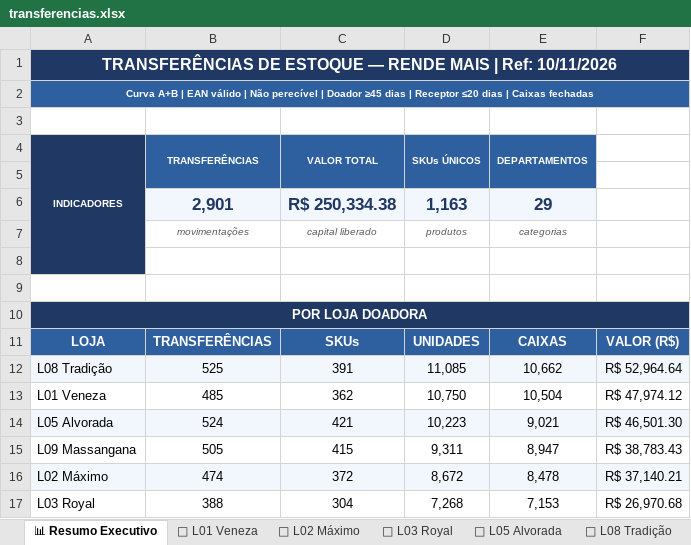
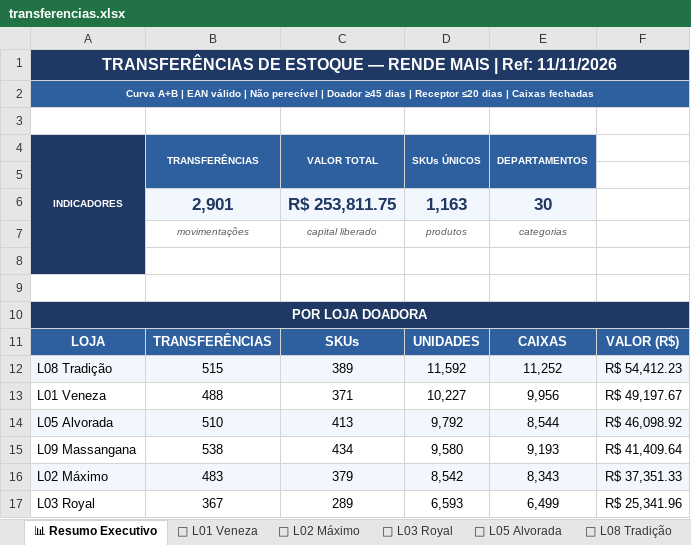
Before and after one commit to luciano504/rendemais-painel, an Excel workbook: data/transferencias.xlsx, sheet 📊 Resumo Executivo, drawn as a sheet; only a part is shown; values as stored, in another font and other column widths than the file's, no borders; the diff covers the shown part only; the diff names each change by its address in the sheet, - before the commit and + after, or states it on an @@ line.

```diff
--- a/data/transferencias.xlsx (sheet 📊 Resumo Executivo)
+++ b/data/transferencias.xlsx (sheet 📊 Resumo Executivo)
-A1 (INDICADORES): …| Ref: 10/11/2026
+A1 (INDICADORES): …| Ref: 11/11/2026
-C6 (VALOR TOTAL): R$ 250,334.38
+C6 (VALOR TOTAL): R$ 253,811.75
-E6 (DEPARTAMENTOS): 29
+E6 (DEPARTAMENTOS): 30
-B12 (TRANSFERÊNCIAS): 525
+B12 (TRANSFERÊNCIAS): 515
-C12 (VALOR TOTAL): 391
+C12 (VALOR TOTAL): 389
-D12 (SKUs ÚNICOS): 11,085
+D12 (SKUs ÚNICOS): 11,592
-E12 (DEPARTAMENTOS): 10,662
+E12 (DEPARTAMENTOS): 11,252
-F12: R$ 52,964.64
+F12: R$ 54,412.23
-B13 (TRANSFERÊNCIAS): 485
+B13 (TRANSFERÊNCIAS): 488
-C13 (VALOR TOTAL): 362
+C13 (VALOR TOTAL): 371
-D13 (SKUs ÚNICOS): 10,750
+D13 (SKUs ÚNICOS): 10,227
-E13 (DEPARTAMENTOS): 10,504
+E13 (DEPARTAMENTOS): 9,956
-F13: R$ 47,974.12
+F13: R$ 49,197.67
-B14 (TRANSFERÊNCIAS): 524
+B14 (TRANSFERÊNCIAS): 510
-C14 (VALOR TOTAL): 421
+C14 (VALOR TOTAL): 413
-D14 (SKUs ÚNICOS): 10,223
+D14 (SKUs ÚNICOS): 9,792
-E14 (DEPARTAMENTOS): 9,021
+E14 (DEPARTAMENTOS): 8,544
-F14: R$ 46,501.30
+F14: R$ 46,098.92
-B15 (TRANSFERÊNCIAS): 505
+B15 (TRANSFERÊNCIAS): 538
-C15 (VALOR TOTAL): 415
+C15 (VALOR TOTAL): 434
-D15 (SKUs ÚNICOS): 9,311
+D15 (SKUs ÚNICOS): 9,580
-E15 (DEPARTAMENTOS): 8,947
+E15 (DEPARTAMENTOS): 9,193
-F15: R$ 38,783.43
+F15: R$ 41,409.64
-B16 (TRANSFERÊNCIAS): 474
+B16 (TRANSFERÊNCIAS): 483
-C16 (VALOR TOTAL): 372
+C16 (VALOR TOTAL): 379
-D16 (SKUs ÚNICOS): 8,672
+D16 (SKUs ÚNICOS): 8,542
-E16 (DEPARTAMENTOS): 8,478
+E16 (DEPARTAMENTOS): 8,343
-F16: R$ 37,140.21
+F16: R$ 37,351.33
-B17 (TRANSFERÊNCIAS): 388
+B17 (TRANSFERÊNCIAS): 367
-C17 (VALOR TOTAL): 304
+C17 (VALOR TOTAL): 289
-D17 (SKUs ÚNICOS): 7,268
+D17 (SKUs ÚNICOS): 6,593
-E17 (DEPARTAMENTOS): 7,153
+E17 (DEPARTAMENTOS): 6,499
-F17: R$ 26,970.68
+F17: R$ 25,341.96
```
Also changed, not shown: 9 added rows, 8 removed rows, 95 edited cells and cell formats elsewhere in this sheet, sheet 🏪 L09 Massangana, sheet 🏪 L05 Alvorada, sheet 🏪 L08 Tradição, sheet 🏪 L01 Veneza, sheet 🏪 L02 Máximo, sheet 🏪 L03 Royal, data/categorias.xlsx, data/estoque_parado.xlsx, 1 other file.
